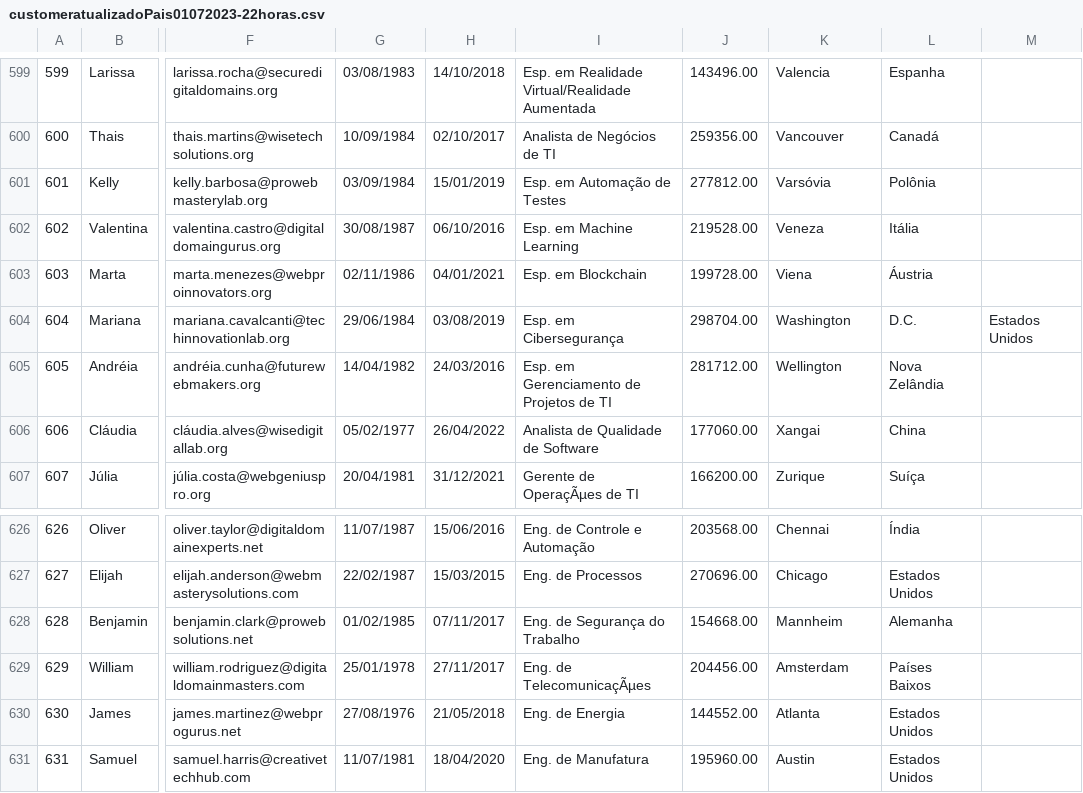
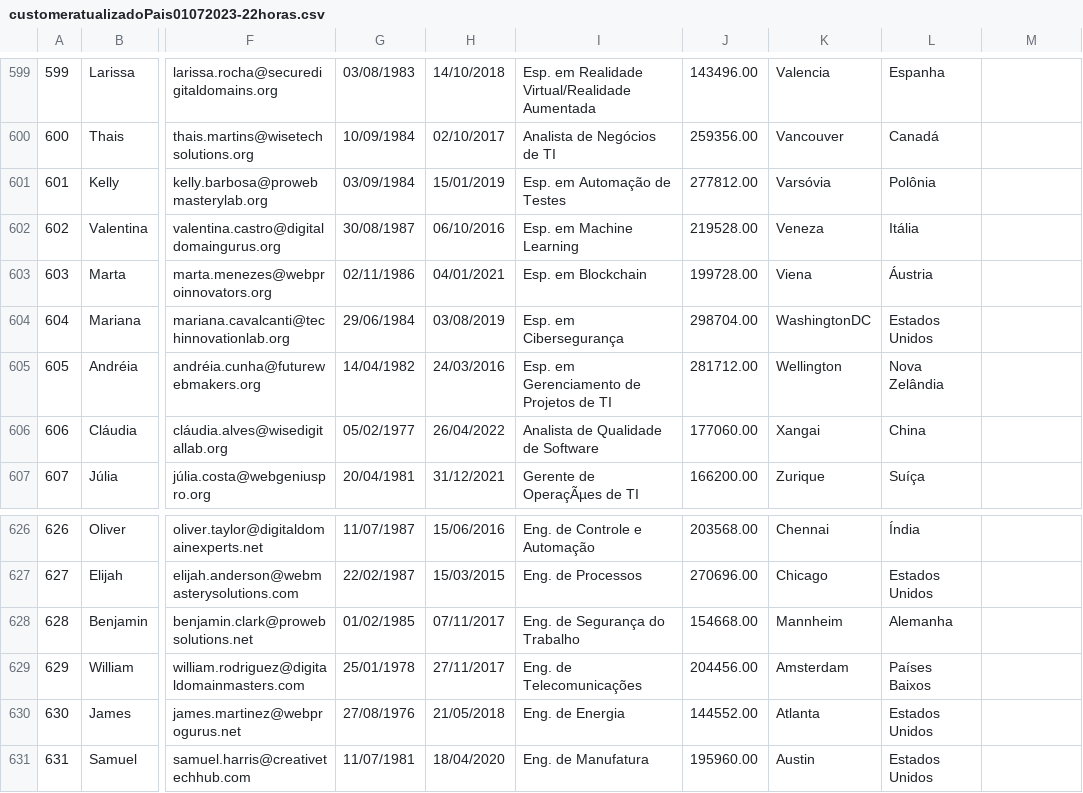
Before and after one commit to wagnerelvio/labtaskpowerbi, a CSV file: customeratualizadoPais01072023-22horas.csv, drawn as a sheet; only a part is shown, gaps mark what is left out; the diff names each change by its address in the sheet, - before the commit and + after, or states it on an @@ line.

Commit message:
Update customeratualizadoPais01072023-22horas.csv

```diff
--- a/customeratualizadoPais01072023-22horas.csv
+++ b/customeratualizadoPais01072023-22horas.csv
-K604: Washington
+K604: WashingtonDC
-L604: D.C.
+L604: Estados Unidos
-M604: Estados Unidos
+M604: (empty)
-I629: Eng. de TelecomunicaçÃµes
+I629: Eng. de Telecomunicações
```
